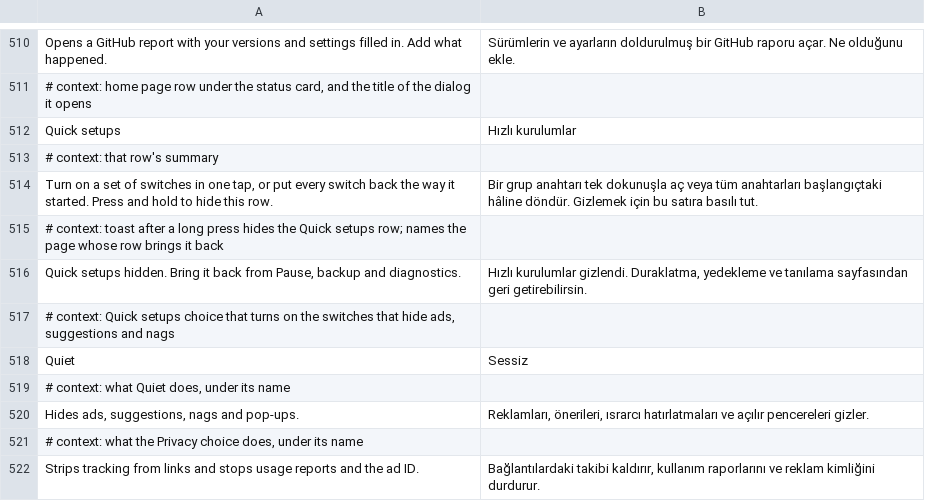
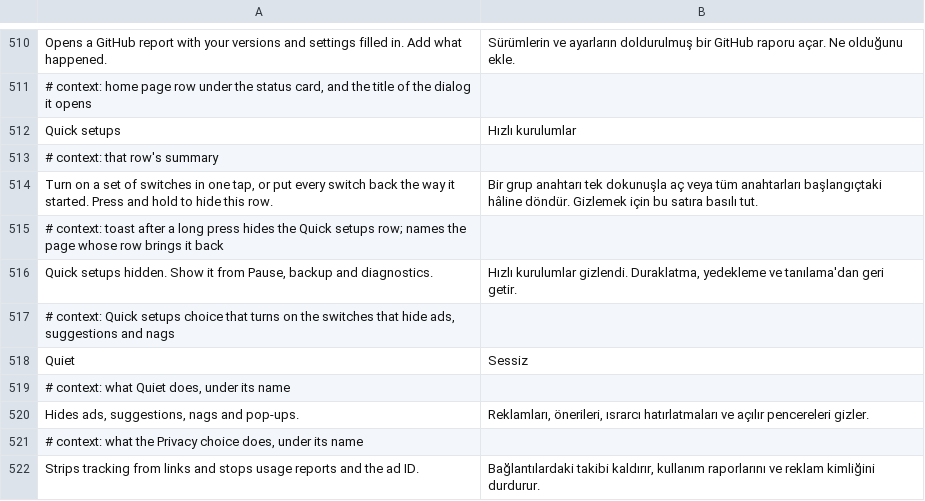
Before and after one commit to SA-SUJON/HushPinterest, a TSV file: extensions/shared/library/src/main/l10n/tr.tsv, drawn as a sheet; only a part is shown, gaps mark what is left out.

Commit message:
fix(settings): fit the Quick setups hidden toast in two lines
The toast was 70 characters in English and 82 to 93 in German, Spanish,
Indonesian and Turkish, past what a toast shows before Android cuts it.
It now reads "Quick setups hidden. Show it from Pause, backup and
diagnostics." (64) and every translation is under 80. The new test's
expected text follows the new wording.

aPauseOrAChangeWaitingOnARestartBringsUpTheRestartRow read the status
line's Undo from the list's first on-screen child. The test taps through
performItemClick, which leaves Robolectric's window out of touch mode, so
the list kept its key selection (the new restart row) at the top and the
line above it scrolled off once the Pause page's new row made the page
taller than the list. That assumption was the test's: a finger tap puts
the window in touch mode, where the list keeps index 0 in place and the
line stays in view. The test now enters touch mode first, as
aNewPageStartsAtTheTopAfterThePreviousPageWasScrolled already does, and
its assertions are unchanged.

```diff
--- a/extensions/shared/library/src/main/l10n/tr.tsv
+++ b/extensions/shared/library/src/main/l10n/tr.tsv
@@ -515,3 +515,3 @@ Turn on a set of switches in one tap, or put every switch back the way it starte
 # context: toast after a long press hides the Quick setups row; names the page whose row brings it back
-Quick setups hidden. Bring it back from Pause, backup and diagnostics.	Hızlı kurulumlar gizlendi. Duraklatma, yedekleme ve tanılama sayfasından geri getirebilirsin.
+Quick setups hidden. Show it from Pause, backup and diagnostics.	Hızlı kurulumlar gizlendi. Duraklatma, yedekleme ve tanılama'dan geri getir.
 # context: Quick setups choice that turns on the switches that hide ads, suggestions and nags
```
Also changed, not shown: extensions/shared/library/src/main/l10n/de.tsv, extensions/shared/library/src/main/l10n/es.tsv, 5 other files.
